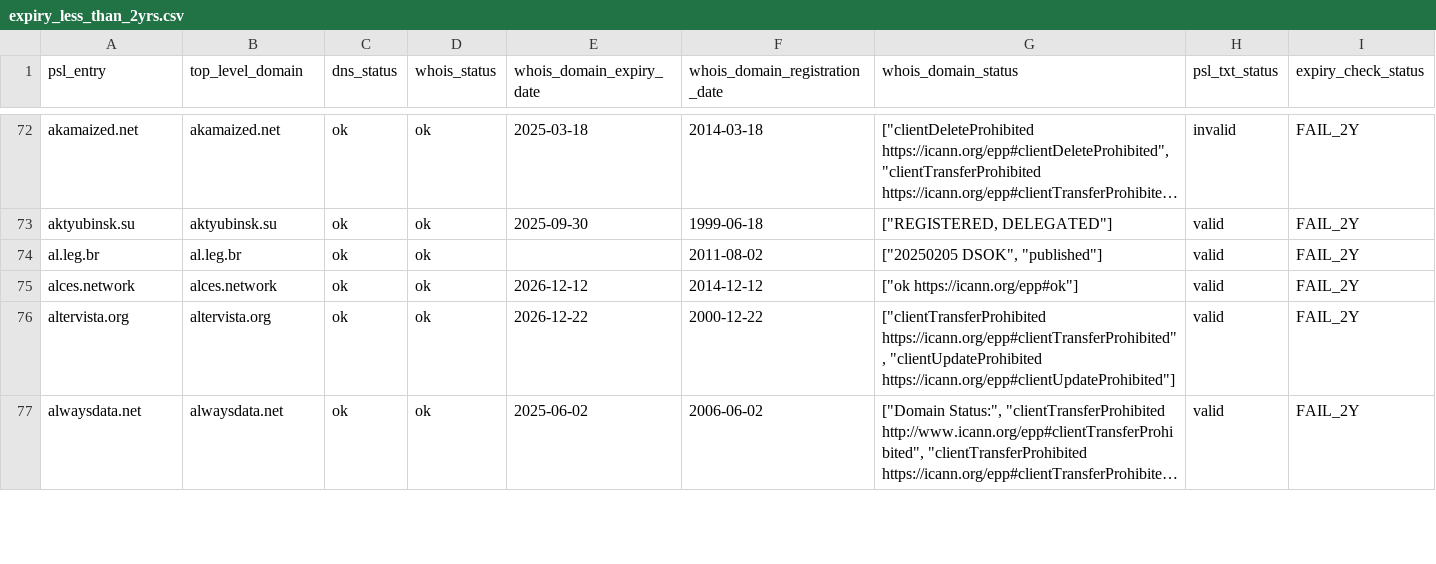
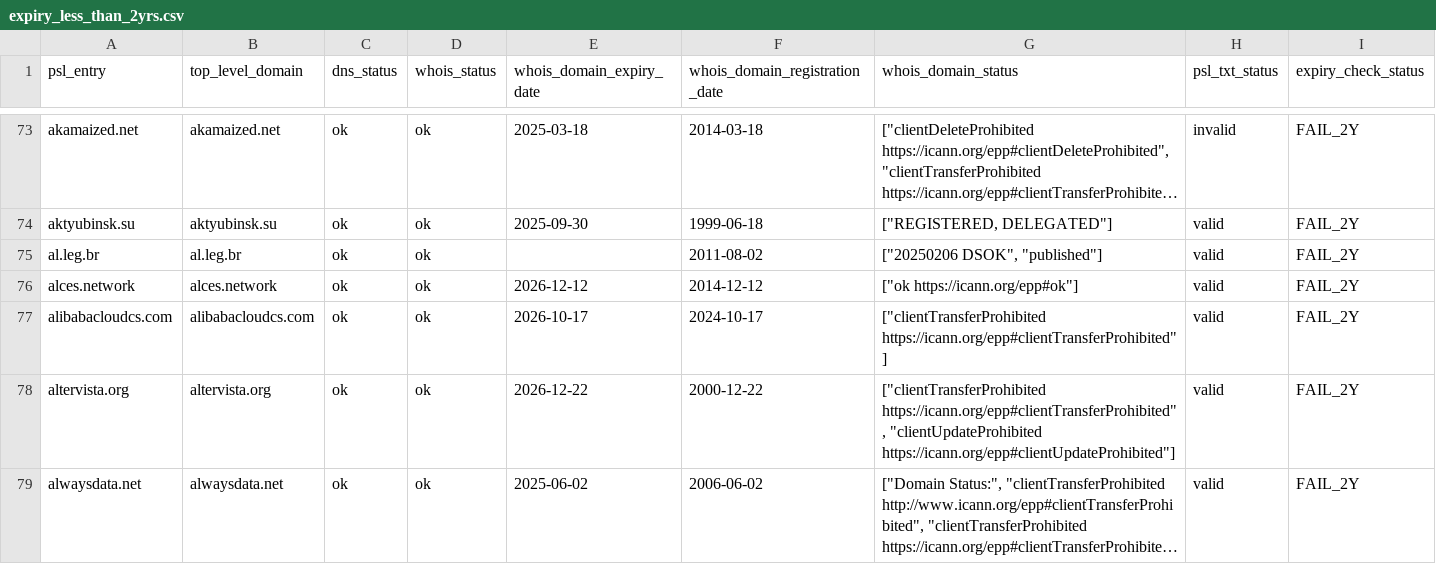
Before and after one commit to groundcat/PSL-private-domains-checker, a CSV file: data/expiry_less_than_2yrs.csv, drawn as a sheet; only a part is shown, gaps mark what is left out; long unchanged cells end in …; addresses are those after the commit; the diff covers the shown part only; the diff names each change by its address in the sheet, - before the commit and + after, or states it on an @@ line.

```diff
--- a/data/expiry_less_than_2yrs.csv
+++ b/data/expiry_less_than_2yrs.csv
-G75 (whois_domain_status): ["20250205 DSOK", "published"]
+G75 (whois_domain_status): ["20250206 DSOK", "published"]
+row 77: alibabacloudcs.com | alibabacloudcs.com | ok | ok | 2026-10-17 | 2024-10-17 | ["clientTransferProhibited https://icann.org/epp#clientTransferProhibited"] | valid | FAIL_2Y
```
Also changed, not shown: 8 added rows and 114 edited cells elsewhere in this file, data/all.csv, data/expired.csv, 2 other files.
